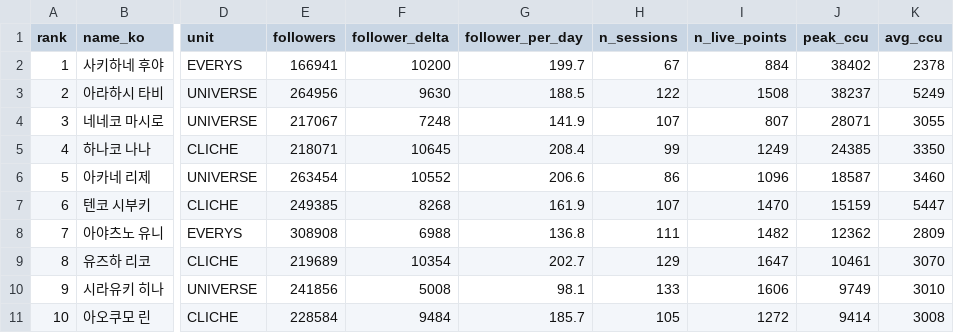
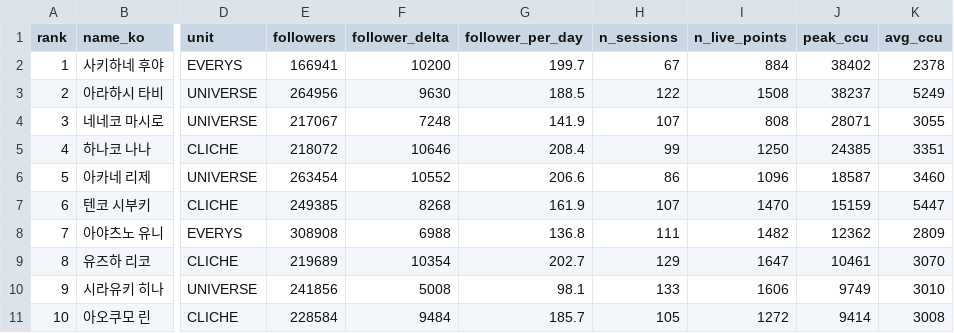
Before and after one commit to Argenviol/Youtube_analyze, a CSV file: youtube_analyze_all/08_live_viewership/data/member_metrics.csv, drawn as a sheet; only a part is shown, gaps mark what is left out; the diff names each change by its address in the sheet, - before the commit and + after, or states it on an @@ line.

```diff
--- a/youtube_analyze_all/08_live_viewership/data/member_metrics.csv
+++ b/youtube_analyze_all/08_live_viewership/data/member_metrics.csv
-I4 (n_live_points): 807
+I4 (n_live_points): 808
-E5 (followers): 218071
+E5 (followers): 218072
-F5 (follower_delta): 10645
+F5 (follower_delta): 10646
-I5 (n_live_points): 1249
+I5 (n_live_points): 1250
-K5 (avg_ccu): 3350
+K5 (avg_ccu): 3351
```
Also changed, not shown: youtube_analyze_all/08_live_viewership/data/sessions.csv, 11 other files.
